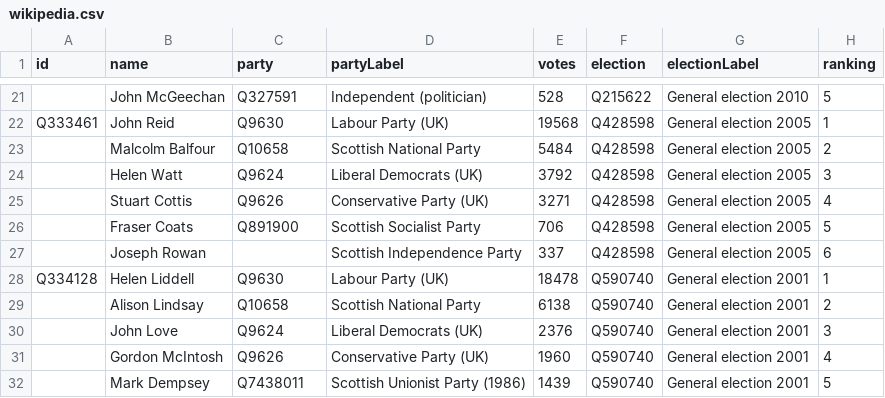
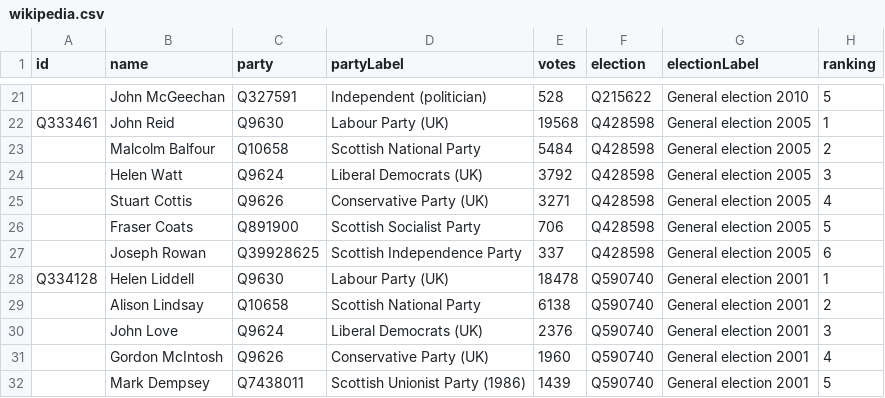
Before and after one commit to tmtmtmtm/airdrie-shotts-elections-wikipedia, a CSV file: wikipedia.csv, drawn as a sheet; only a part is shown, gaps mark what is left out.

Commit message:
Refresh wikipedia.csv

```diff
--- a/wikipedia.csv
+++ b/wikipedia.csv
@@ -26,3 +26,3 @@ Q333461,John Reid,Q9630,Labour Party (UK),19568,Q428598,General election 2005,1
 ,Fraser Coats,Q891900,Scottish Socialist Party,706,Q428598,General election 2005,5
-,Joseph Rowan,,Scottish Independence Party,337,Q428598,General election 2005,6
+,Joseph Rowan,Q39928625,Scottish Independence Party,337,Q428598,General election 2005,6
 Q334128,Helen Liddell,Q9630,Labour Party (UK),18478,Q590740,General election 2001,1
```
Also changed, not shown: 1 other file.
